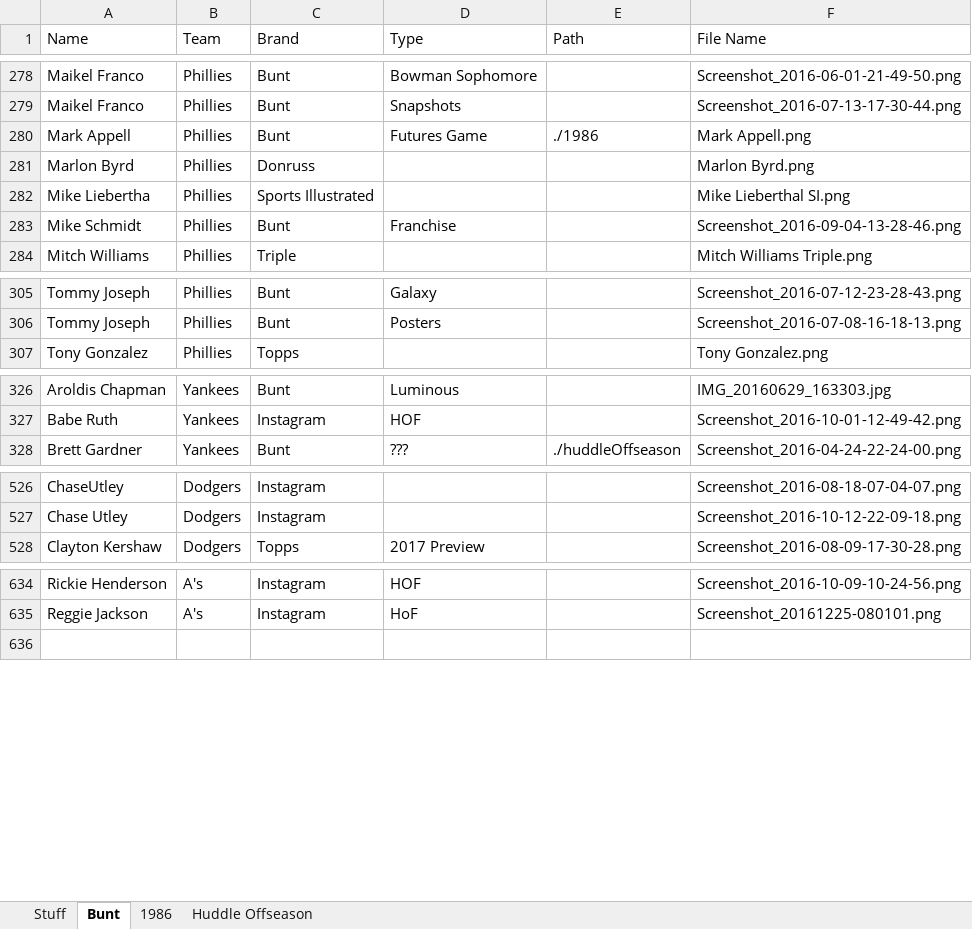
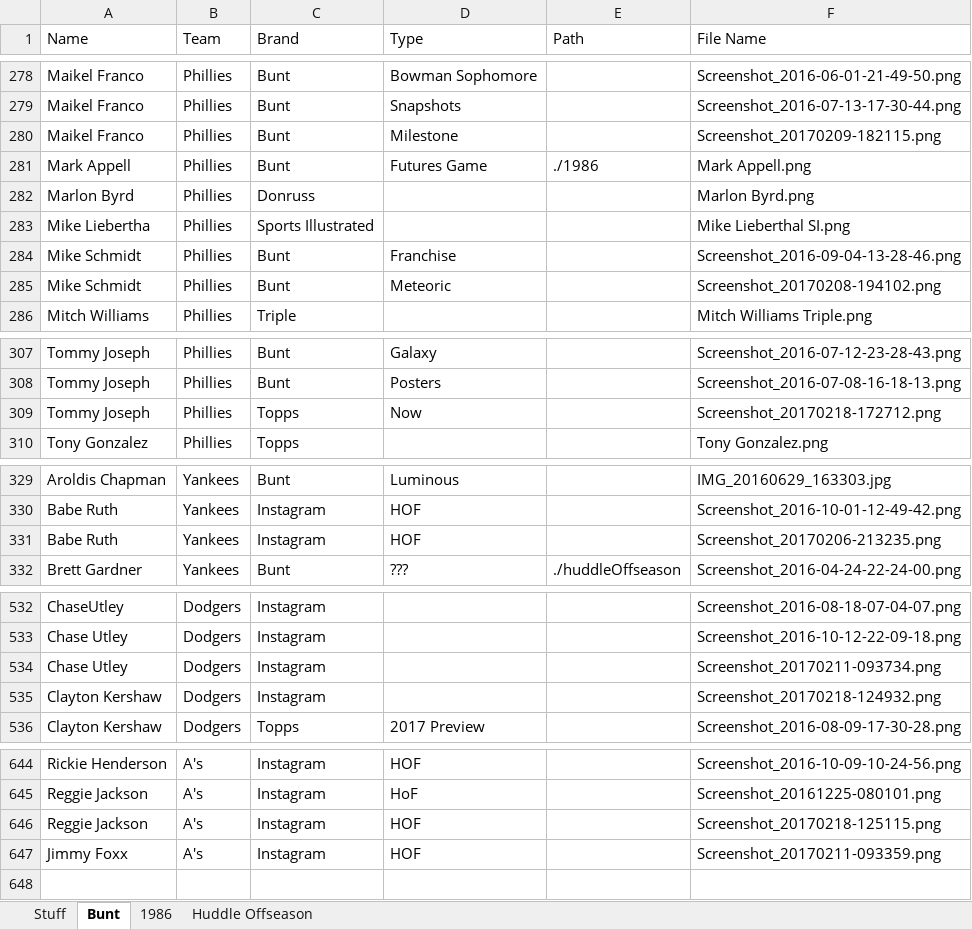
Before and after one commit to Wolfbane50/myApp, an Excel workbook: newCards.xlsx, sheet Bunt, drawn as a sheet; only a part is shown, gaps mark what is left out; values as stored, in another font and other column widths than the file's, no borders; the diff covers the shown part only; the diff names each change by its address in the sheet, - before the commit and + after, or states it on an @@ line.

Commit message:
More charity, bunt, chachi

```diff
--- a/newCards.xlsx (sheet Bunt)
+++ b/newCards.xlsx (sheet Bunt)
+row 280: Maikel Franco | Phillies | Bunt | Milestone |  | Screenshot_20170209-182115.png
+row 285: Mike Schmidt | Phillies | Bunt | Meteoric |  | Screenshot_20170208-194102.png
+row 309: Tommy Joseph | Phillies | Topps | Now |  | Screenshot_20170218-172712.png
+row 331: Babe Ruth | Yankees | Instagram | HOF |  | Screenshot_20170206-213235.png
+row 534: Chase Utley | Dodgers | Instagram |  |  | Screenshot_20170211-093734.png
+row 535: Clayton Kershaw | Dodgers | Instagram |  |  | Screenshot_20170218-124932.png
+row 646: Reggie Jackson | A's | Instagram | HOF |  | Screenshot_20170218-125115.png
+row 647: Jimmy Foxx | A's | Instagram | HOF |  | Screenshot_20170211-093359.png
```
Also changed, not shown: 5 added rows elsewhere in this sheet, sheet Stuff, sheet Huddle Offseason, buntseries2.xlsx, chachis.xlsx, 6 other files.
